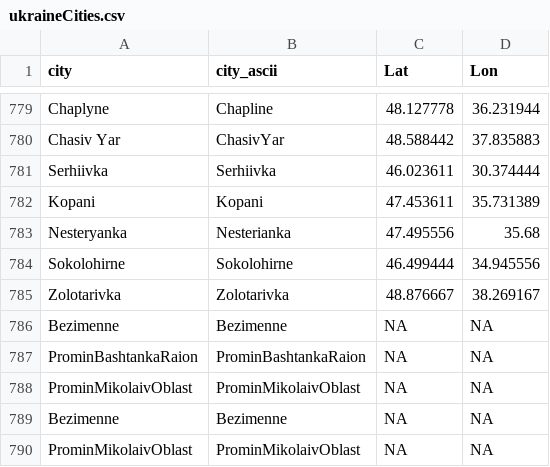
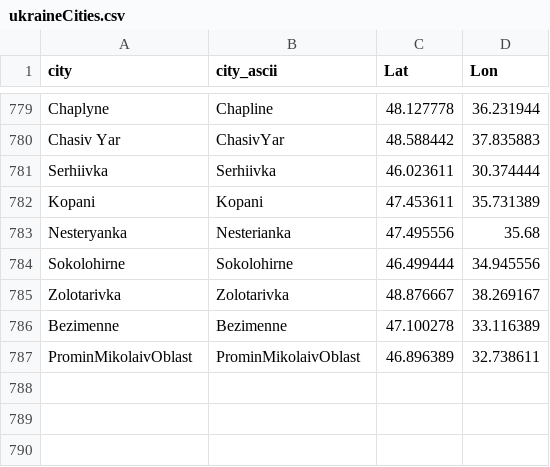
Before and after one commit to vi-enne/controlCitiesUkraine, a CSV file: ukraineCities.csv, drawn as a sheet; only a part is shown, gaps mark what is left out.

Commit message:
Update ukraineCities.csv

```diff
--- a/ukraineCities.csv
+++ b/ukraineCities.csv
@@ -785,6 +785,3 @@
 "Zolotarivka","Zolotarivka",48.876667,38.269167
-"Bezimenne","Bezimenne",NA,NA
-"ProminBashtankaRaion","ProminBashtankaRaion",NA,NA
-"ProminMikolaivOblast","ProminMikolaivOblast",NA,NA
-"Bezimenne","Bezimenne",NA,NA
-"ProminMikolaivOblast","ProminMikolaivOblast",NA,NA
+"Bezimenne","Bezimenne",47.100278,33.116389
+"ProminMikolaivOblast","ProminMikolaivOblast",46.896389,32.738611
```
